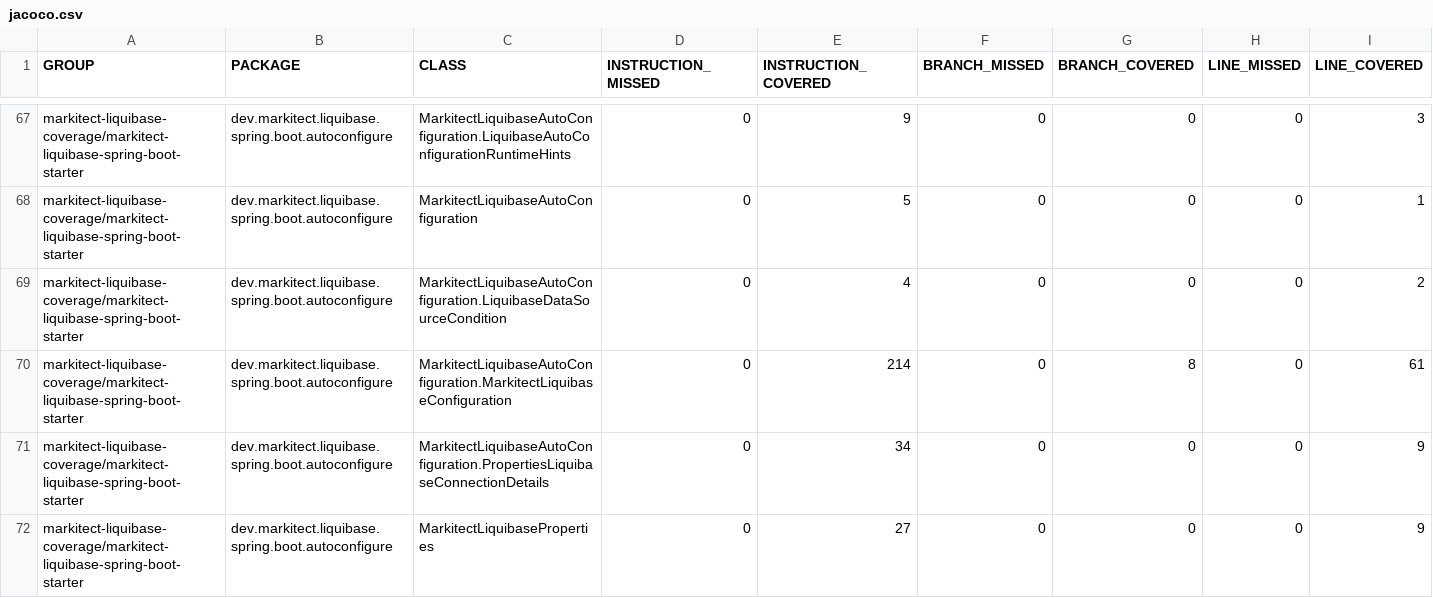
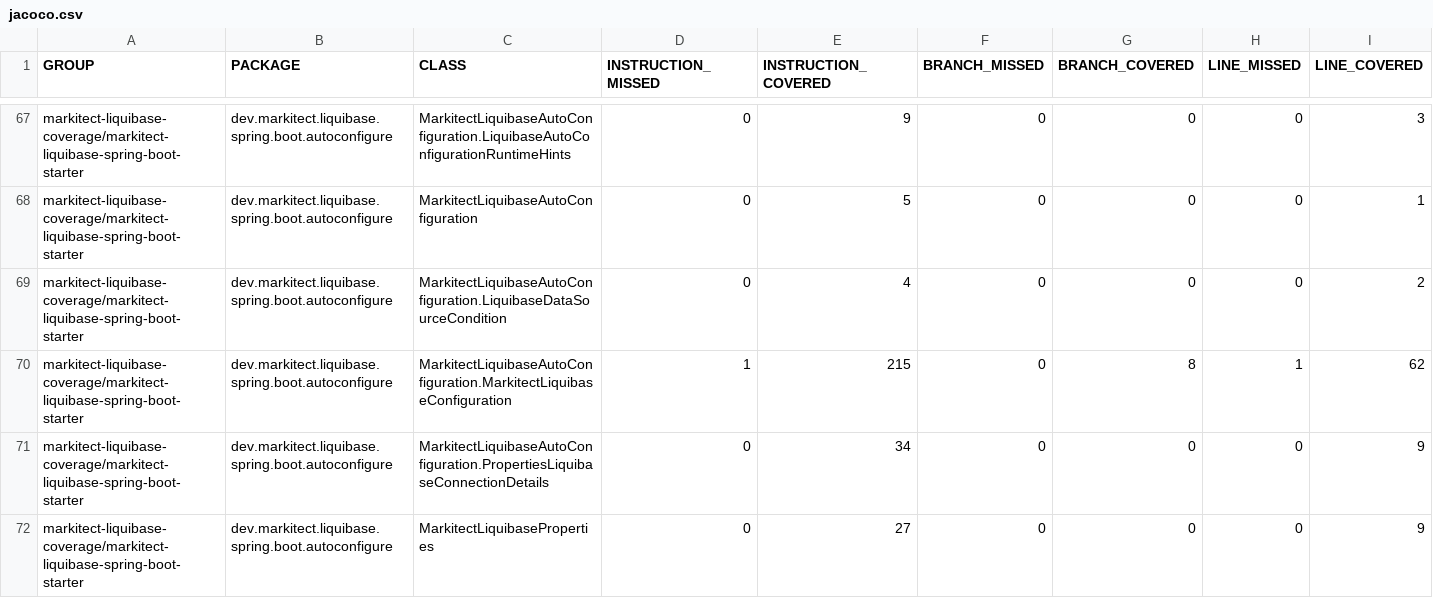
Before and after one commit to markitect-dev/markitect-liquibase, a CSV file: markitect-liquibase-coverage/jacoco-aggregate/jacoco.csv, drawn as a sheet; only a part is shown, gaps mark what is left out; the diff names each change by its address in the sheet, - before the commit and + after, or states it on an @@ line.

Commit message:
Site checkin for project markitect-liquibase-build

```diff
--- a/markitect-liquibase-coverage/jacoco-aggregate/jacoco.csv
+++ b/markitect-liquibase-coverage/jacoco-aggregate/jacoco.csv
-D70 (INSTRUCTION_MISSED): 0
+D70 (INSTRUCTION_MISSED): 1
-E70 (INSTRUCTION_COVERED): 214
+E70 (INSTRUCTION_COVERED): 215
-H70 (LINE_MISSED): 0
+H70 (LINE_MISSED): 1
-I70 (LINE_COVERED): 61
+I70 (LINE_COVERED): 62
```
Also changed, not shown: 13 other files.
